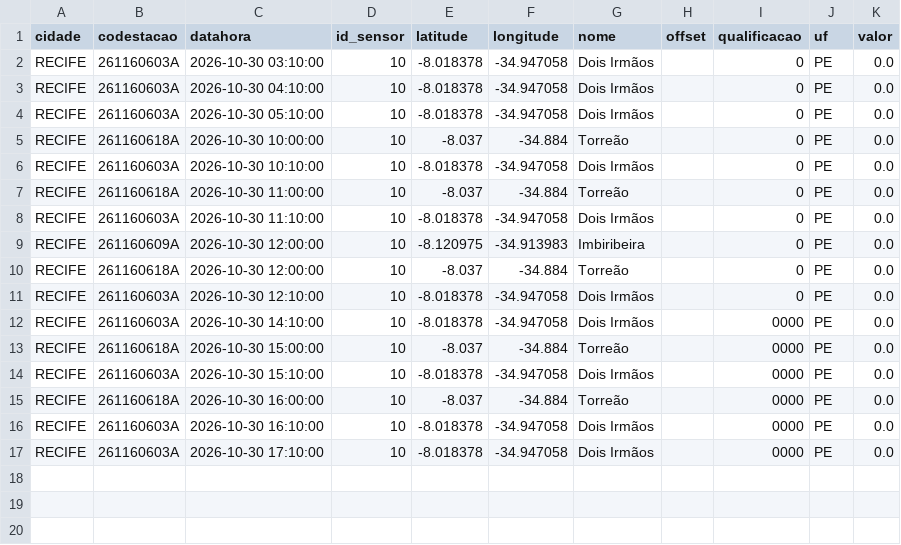
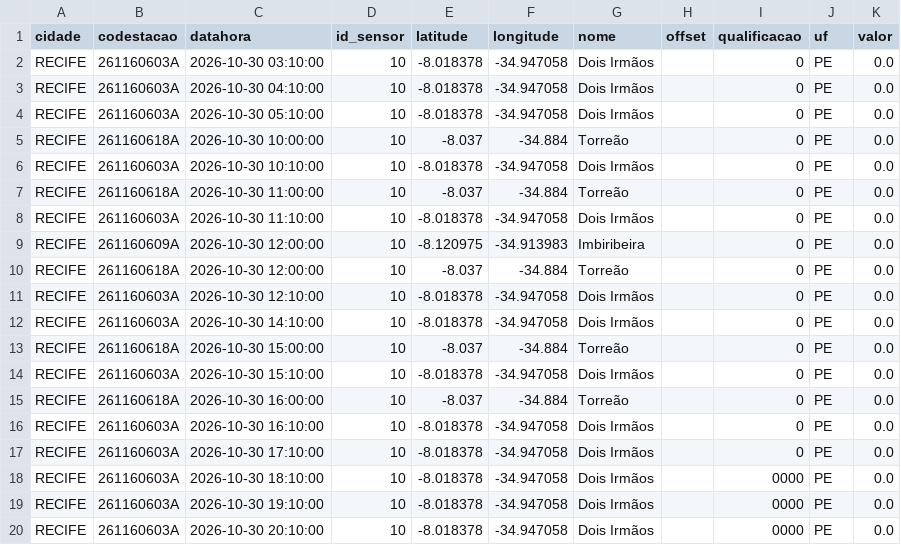
Before and after one commit to RafaellaB/risk-today-apps, a CSV file: chuva_recife_2026-10-30.csv, drawn as a sheet.

```diff
--- a/chuva_recife_2026-10-30.csv
+++ b/chuva_recife_2026-10-30.csv
@@ -11,7 +11,10 @@ RECIFE,261160618A,2026-10-30 12:00:00,10,-8.037,-34.884,Torreão,,0,PE,0.0
 RECIFE,261160603A,2026-10-30 12:10:00,10,-8.018378,-34.947058,Dois Irmãos,,0,PE,0.0
-RECIFE,261160603A,2026-10-30 14:10:00,10,-8.018378,-34.947058,Dois Irmãos,,0000,PE,0.0
-RECIFE,261160618A,2026-10-30 15:00:00,10,-8.037,-34.884,Torreão,,0000,PE,0.0
-RECIFE,261160603A,2026-10-30 15:10:00,10,-8.018378,-34.947058,Dois Irmãos,,0000,PE,0.0
-RECIFE,261160618A,2026-10-30 16:00:00,10,-8.037,-34.884,Torreão,,0000,PE,0.0
-RECIFE,261160603A,2026-10-30 16:10:00,10,-8.018378,-34.947058,Dois Irmãos,,0000,PE,0.0
-RECIFE,261160603A,2026-10-30 17:10:00,10,-8.018378,-34.947058,Dois Irmãos,,0000,PE,0.0
+RECIFE,261160603A,2026-10-30 14:10:00,10,-8.018378,-34.947058,Dois Irmãos,,0,PE,0.0
+RECIFE,261160618A,2026-10-30 15:00:00,10,-8.037,-34.884,Torreão,,0,PE,0.0
+RECIFE,261160603A,2026-10-30 15:10:00,10,-8.018378,-34.947058,Dois Irmãos,,0,PE,0.0
+RECIFE,261160618A,2026-10-30 16:00:00,10,-8.037,-34.884,Torreão,,0,PE,0.0
+RECIFE,261160603A,2026-10-30 16:10:00,10,-8.018378,-34.947058,Dois Irmãos,,0,PE,0.0
+RECIFE,261160603A,2026-10-30 17:10:00,10,-8.018378,-34.947058,Dois Irmãos,,0,PE,0.0
+RECIFE,261160603A,2026-10-30 18:10:00,10,-8.018378,-34.947058,Dois Irmãos,,0000,PE,0.0
+RECIFE,261160603A,2026-10-30 19:10:00,10,-8.018378,-34.947058,Dois Irmãos,,0000,PE,0.0
+RECIFE,261160603A,2026-10-30 20:10:00,10,-8.018378,-34.947058,Dois Irmãos,,0000,PE,0.0
```
